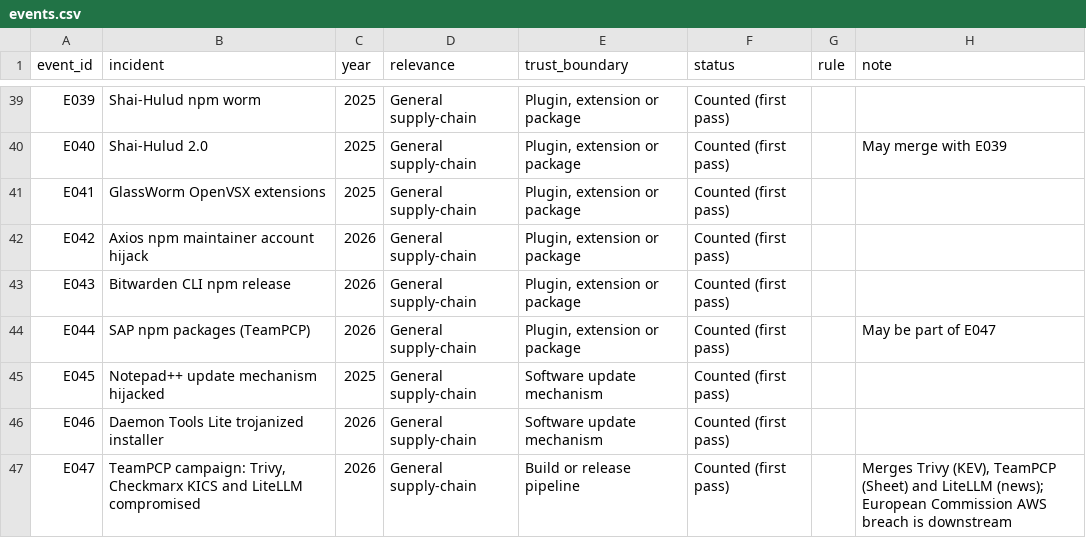
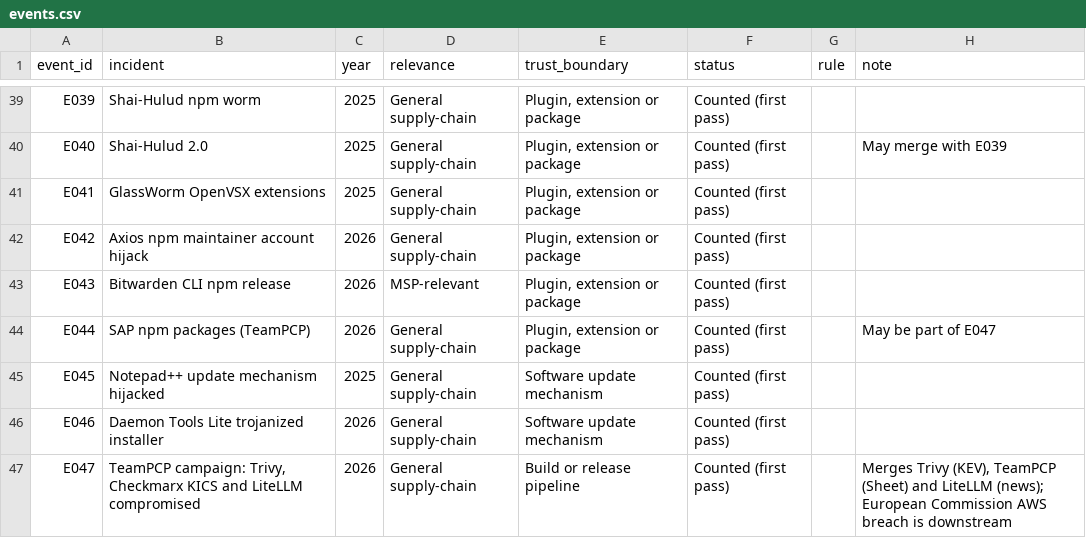
Before and after one commit to simei2k/supply-chain-research, a CSV file: studies/msp-supply-chain/data/dedupe/events.csv, drawn as a sheet; only a part is shown, gaps mark what is left out; the diff covers the shown part only.

Commit message:
Stage 4B complete: code all 184 counted incidents; Stage 5 signals
- General wave 1-3: 121 General incidents coded (non-HHS 96, HHS vendors 25);
  logged/duplicate/no-primary-source events recorded in events.csv and
  data/dedupe/hhs_status.csv
- Relevance definition tightened (decision 16)
- scripts/signals.py and signals.md: MSP subset S1-S3 strong, S4 not met
- README status updated

```diff
--- a/studies/msp-supply-chain/data/dedupe/events.csv
+++ b/studies/msp-supply-chain/data/dedupe/events.csv
@@ -42,3 +42,3 @@ E041,GlassWorm OpenVSX extensions,2025,General supply-chain,"Plugin, extension o
 E042,Axios npm maintainer account hijack,2026,General supply-chain,"Plugin, extension or package",Counted (first pass),,
-E043,Bitwarden CLI npm release,2026,General supply-chain,"Plugin, extension or package",Counted (first pass),,
+E043,Bitwarden CLI npm release,2026,MSP-relevant,"Plugin, extension or package",Counted (first pass),,
 E044,SAP npm packages (TeamPCP),2026,General supply-chain,"Plugin, extension or package",Counted (first pass),,May be part of E047
```
Also changed, not shown: 69 edited cells elsewhere in this file, 8 other files.
